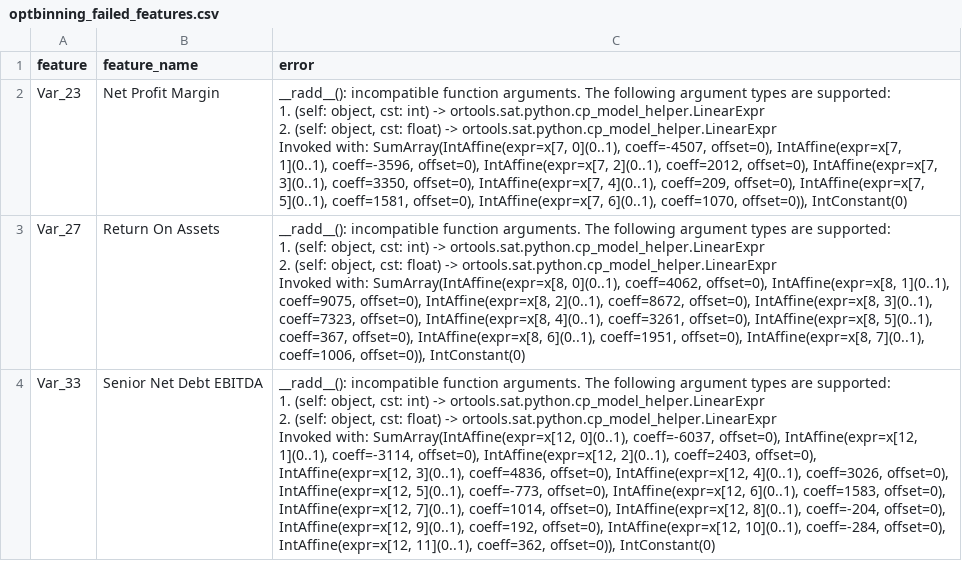
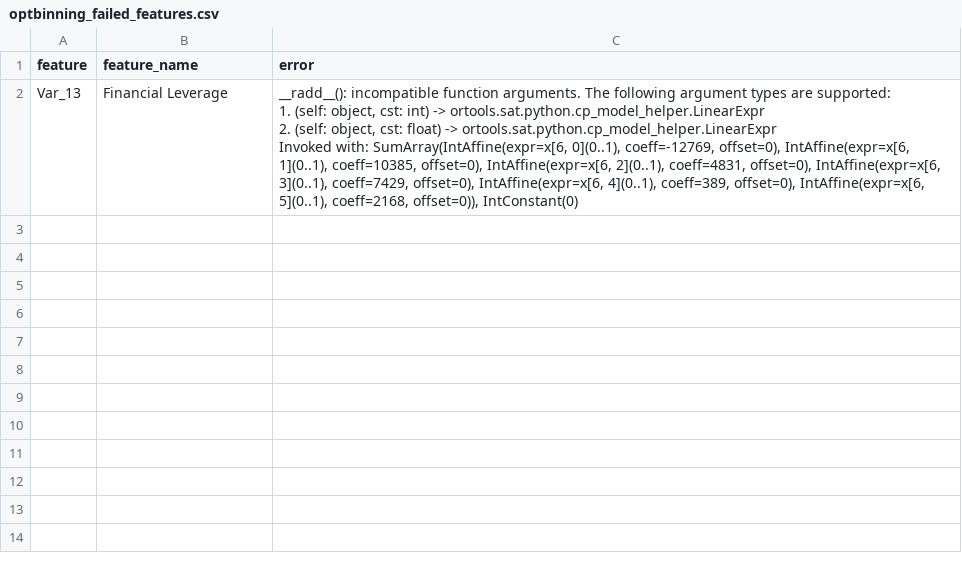
Before and after one commit to andrzej-zernaczuk/ING_hubs_predict_default, a CSV file: data/optbinning_failed_features.csv, drawn as a sheet; removed rows and columns are numbered as before the commit, all else as after; ↵ is a line break in a cell; the diff names each change by its address in the sheet, - before the commit and + after, or states it on an @@ line.

Commit message:
spliting data into train, validation and test

```diff
--- a/data/optbinning_failed_features.csv
+++ b/data/optbinning_failed_features.csv
-row 2: Var_23 | Net Profit Margin | __radd__(): incompatible function arguments. The following argument types are supported: ↵ 1. (self: object, cst: int) -> ortools.sat.python.cp_model_helper.LinearExpr ↵ 2. (self: object, cst: float) -> ortools.sat.python.cp_model_helper.LinearExpr ↵ Invoked with: SumArray(IntAffine(expr=x[7, 0](0..1), coeff=-4507, offset=0), IntAffine(expr=x[7, 1](0..1), coeff=-3596, offset=0), IntAffine(expr=x[7, 2](0..1), coeff=2012, offset=0), IntAffine(expr=x[7, 3](0..1), coeff=3350, offset=0), IntAffine(expr=x[7, 4](0..1), coeff=209, offset=0), IntAffine(expr=x[7, 5](0..1), coeff=1581, offset=0), IntAffine(expr=x[7, 6](0..1), coeff=1070, offset=0)), IntConstant(0)
-row 3: Var_27 | Return On Assets | __radd__(): incompatible function arguments. The following argument types are supported: ↵ 1. (self: object, cst: int) -> ortools.sat.python.cp_model_helper.LinearExpr ↵ 2. (self: object, cst: float) -> ortools.sat.python.cp_model_helper.LinearExpr ↵ Invoked with: SumArray(IntAffine(expr=x[8, 0](0..1), coeff=4062, offset=0), IntAffine(expr=x[8, 1](0..1), coeff=9075, offset=0), IntAffine(expr=x[8, 2](0..1), coeff=8672, offset=0), IntAffine(expr=x[8, 3](0..1), coeff=7323, offset=0), IntAffine(expr=x[8, 4](0..1), coeff=3261, offset=0), IntAffine(expr=x[8, 5](0..1), coeff=367, offset=0), IntAffine(expr=x[8, 6](0..1), coeff=1951, offset=0), IntAffine(expr=x[8, 7](0..1), coeff=1006, offset=0)), IntConstant(0)
-row 4: Var_33 | Senior Net Debt EBITDA | __radd__(): incompatible function arguments. The following argument types are supported: ↵ 1. (self: object, cst: int) -> ortools.sat.python.cp_model_helper.LinearExpr ↵ 2. (self: object, cst: float) -> ortools.sat.python.cp_model_helper.LinearExpr ↵ Invoked with: SumArray(IntAffine(expr=x[12, 0](0..1), coeff=-6037, offset=0), IntAffine(expr=x[12, 1](0..1), coeff=-3114, offset=0), IntAffine(expr=x[12, 2](0..1), coeff=2403, offset=0), IntAffine(expr=x[12, 3](0..1), coeff=4836, offset=0), IntAffine(expr=x[12, 4](0..1), coeff=3026, offset=0), IntAffine(expr=x[12, 5](0..1), coeff=-773, offset=0), IntAffine(expr=x[12, 6](0..1), coeff=1583, offset=0), IntAffine(expr=x[12, 7](0..1), coeff=1014, offset=0), IntAffine(expr=x[12, 8](0..1), coeff=-204, offset=0), IntAffine(expr=x[12, 9](0..1), coeff=192, offset=0), IntAffine(expr=x[12, 10](0..1), coeff=-284, offset=0), IntAffine(expr=x[12, 11](0..1), coeff=362, offset=0)), IntConstant(0)
+row 2: Var_13 | Financial Leverage | __radd__(): incompatible function arguments. The following argument types are supported: ↵ 1. (self: object, cst: int) -> ortools.sat.python.cp_model_helper.LinearExpr ↵ 2. (self: object, cst: float) -> ortools.sat.python.cp_model_helper.LinearExpr ↵ Invoked with: SumArray(IntAffine(expr=x[6, 0](0..1), coeff=-12769, offset=0), IntAffine(expr=x[6, 1](0..1), coeff=10385, offset=0), IntAffine(expr=x[6, 2](0..1), coeff=4831, offset=0), IntAffine(expr=x[6, 3](0..1), coeff=7429, offset=0), IntAffine(expr=x[6, 4](0..1), coeff=389, offset=0), IntAffine(expr=x[6, 5](0..1), coeff=2168, offset=0)), IntConstant(0)
```
Also changed, not shown: data/high_correlation_pairs.csv, data/iv_selected_features.csv, 9 other files.
